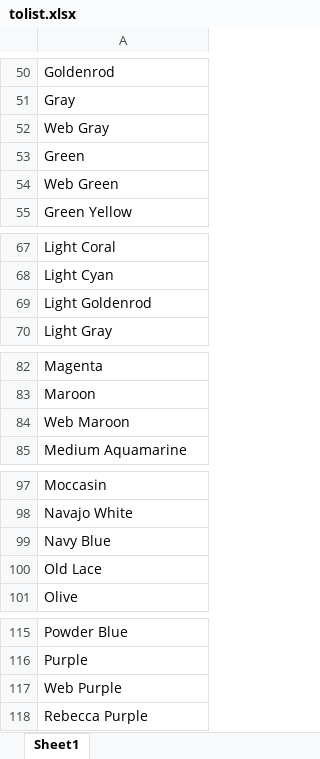
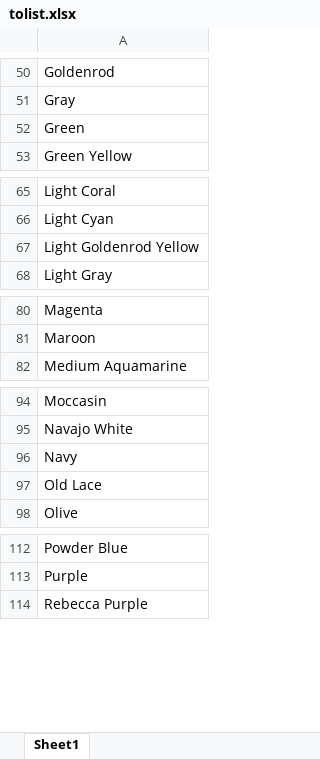
Before and after one commit to Will-Harris00/Memo-Maker, an Excel workbook: extras/tolist.xlsx, sheet Sheet1, drawn as a sheet; only a part is shown, gaps mark what is left out; values as stored, in another font and other column widths than the file's, no borders; removed rows and columns are numbered as before the commit, all else as after; the diff names each change by its address in the sheet, - before the commit and + after, or states it on an @@ line.

```diff
--- a/extras/tolist.xlsx (sheet Sheet1)
+++ b/extras/tolist.xlsx (sheet Sheet1)
-row 52: Web Gray
-row 54: Web Green
-A67: Light Goldenrod
+A67: Light Goldenrod Yellow
-row 84: Web Maroon
-A96: Navy Blue
+A96: Navy
-row 117: Web Purple
```
Also changed, not shown: 21 other files.
